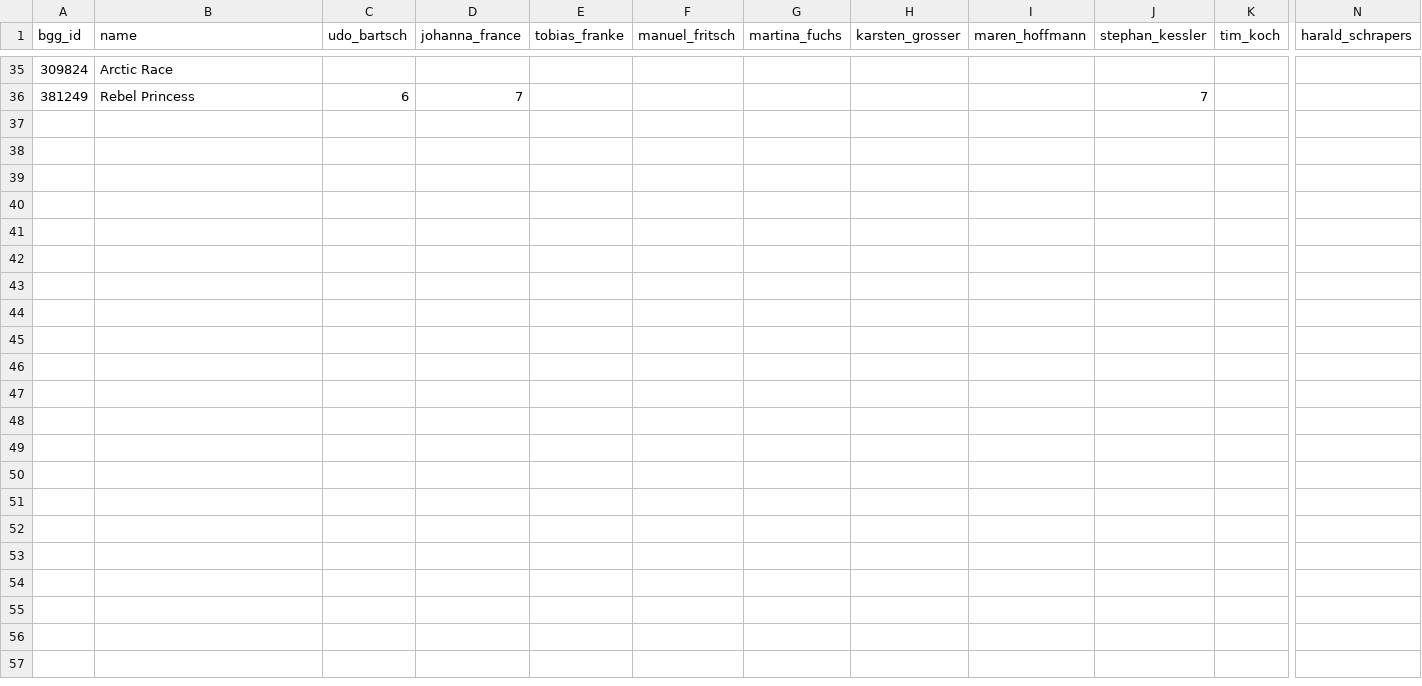
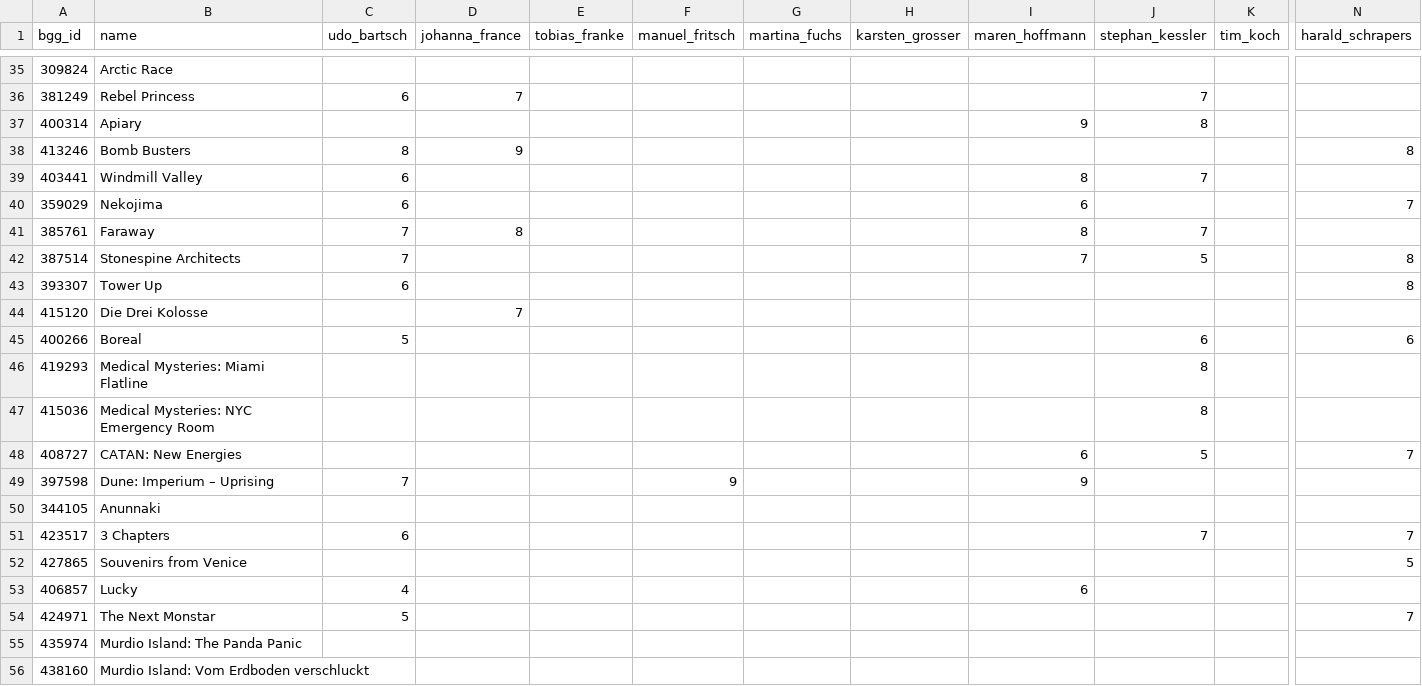
Before and after one commit to recommend-games/spiel-des-jahres, a CSV file: data/2025/reviews.csv, drawn as a sheet; only a part is shown, gaps mark what is left out; rows hold the shown columns only; the diff names each change by its address in the sheet, - before the commit and + after, or states it on an @@ line.

Commit message:
Reviews from Spielbox 6/2024

```diff
--- a/data/2025/reviews.csv
+++ b/data/2025/reviews.csv
+row 37: 400314 | Apiary |  |  |  |  |  |  | 9 | 8
+row 38: 413246 | Bomb Busters | 8 | 9 |  |  |  |  |  |  |  | 8
+row 39: 403441 | Windmill Valley | 6 |  |  |  |  |  | 8 | 7
+row 40: 359029 | Nekojima | 6 |  |  |  |  |  | 6 |  |  | 7
+row 41: 385761 | Faraway | 7 | 8 |  |  |  |  | 8 | 7
+row 42: 387514 | Stonespine Architects | 7 |  |  |  |  |  | 7 | 5 |  | 8
+row 43: 393307 | Tower Up | 6 |  |  |  |  |  |  |  |  | 8
+row 44: 415120 | Die Drei Kolosse |  | 7
+row 45: 400266 | Boreal | 5 |  |  |  |  |  |  | 6 |  | 6
+row 46: 419293 | Medical Mysteries: Miami Flatline |  |  |  |  |  |  |  | 8
+row 47: 415036 | Medical Mysteries: NYC Emergency Room |  |  |  |  |  |  |  | 8
+row 48: 408727 | CATAN: New Energies |  |  |  |  |  |  | 6 | 5 |  | 7
+row 49: 397598 | Dune: Imperium – Uprising | 7 |  |  | 9 |  |  | 9
+row 50: 344105 | Anunnaki
+row 51: 423517 | 3 Chapters | 6 |  |  |  |  |  |  | 7 |  | 7
+row 52: 427865 | Souvenirs from Venice |  |  |  |  |  |  |  |  |  | 5
+row 53: 406857 | Lucky | 4 |  |  |  |  |  | 6
+row 54: 424971 | The Next Monstar | 5 |  |  |  |  |  |  |  |  | 7
+row 55: 435974 | Murdio Island: The Panda Panic
+row 56: 438160 | Murdio Island: Vom Erdboden verschluckt
```
